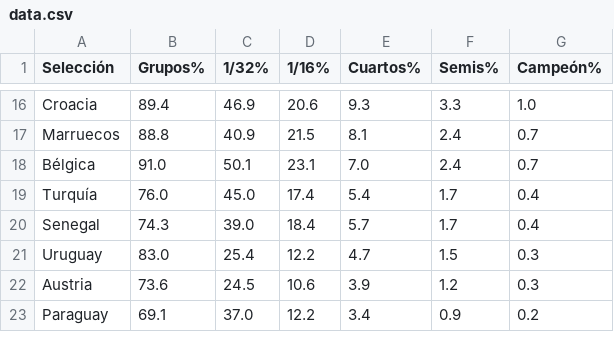
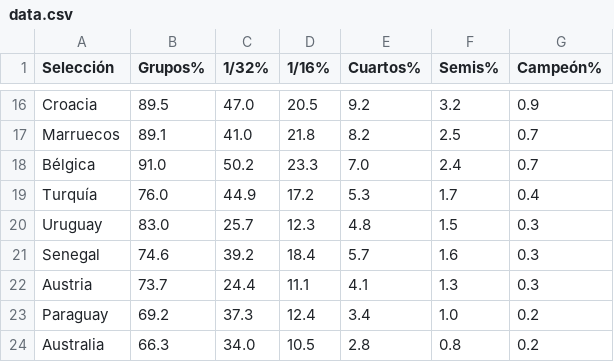
Before and after one commit to mikedataspain/mundial-elo, a CSV file: data.csv, drawn as a sheet; only a part is shown, gaps mark what is left out; removed rows and columns are numbered as before the commit, all else as after; the diff covers the shown part only; the diff names each change by its address in the sheet, - before the commit and + after, or states it on an @@ line.

```diff
--- a/data.csv
+++ b/data.csv
-B16 (Grupos%): 89.4
+B16 (Grupos%): 89.5
-C16 (1/32%): 46.9
+C16 (1/32%): 47.0
-D16 (1/16%): 20.6
+D16 (1/16%): 20.5
-E16 (Cuartos%): 9.3
+E16 (Cuartos%): 9.2
-F16 (Semis%): 3.3
+F16 (Semis%): 3.2
-G16 (Campeón%): 1.0
+G16 (Campeón%): 0.9
-B17 (Grupos%): 88.8
+B17 (Grupos%): 89.1
-C17 (1/32%): 40.9
+C17 (1/32%): 41.0
-D17 (1/16%): 21.5
+D17 (1/16%): 21.8
-E17 (Cuartos%): 8.1
+E17 (Cuartos%): 8.2
-F17 (Semis%): 2.4
+F17 (Semis%): 2.5
-C18 (1/32%): 50.1
+C18 (1/32%): 50.2
-D18 (1/16%): 23.1
+D18 (1/16%): 23.3
-C19 (1/32%): 45.0
+C19 (1/32%): 44.9
-D19 (1/16%): 17.4
+D19 (1/16%): 17.2
-E19 (Cuartos%): 5.4
+E19 (Cuartos%): 5.3
-row 20: Senegal | 74.3 | 39.0 | 18.4 | 5.7 | 1.7 | 0.4
-C20 (1/32%): 25.4
+C20 (1/32%): 25.7
-D20 (1/16%): 12.2
+D20 (1/16%): 12.3
-E20 (Cuartos%): 4.7
+E20 (Cuartos%): 4.8
+row 21: Senegal | 74.6 | 39.2 | 18.4 | 5.7 | 1.6 | 0.3
-B22 (Grupos%): 73.6
+B22 (Grupos%): 73.7
-C22 (1/32%): 24.5
+C22 (1/32%): 24.4
-D22 (1/16%): 10.6
+D22 (1/16%): 11.1
-E22 (Cuartos%): 3.9
+E22 (Cuartos%): 4.1
-F22 (Semis%): 1.2
+F22 (Semis%): 1.3
-B23 (Grupos%): 69.1
+B23 (Grupos%): 69.2
-C23 (1/32%): 37.0
+C23 (1/32%): 37.3
-D23 (1/16%): 12.2
+D23 (1/16%): 12.4
-F23 (Semis%): 0.9
+F23 (Semis%): 1.0
+row 24: Australia | 66.3 | 34.0 | 10.5 | 2.8 | 0.8 | 0.2
```
Also changed, not shown: 2 added rows, 3 removed rows and 109 edited cells elsewhere in this file, 1 other file.
